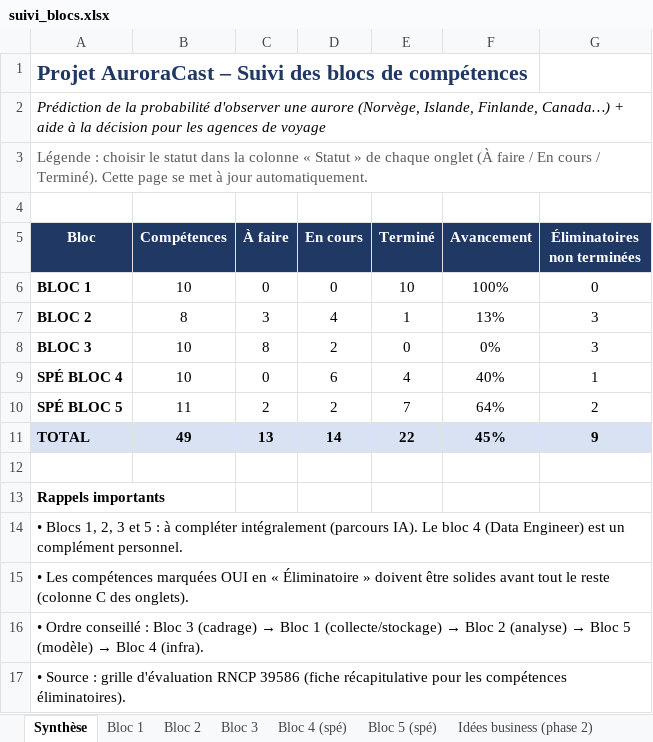
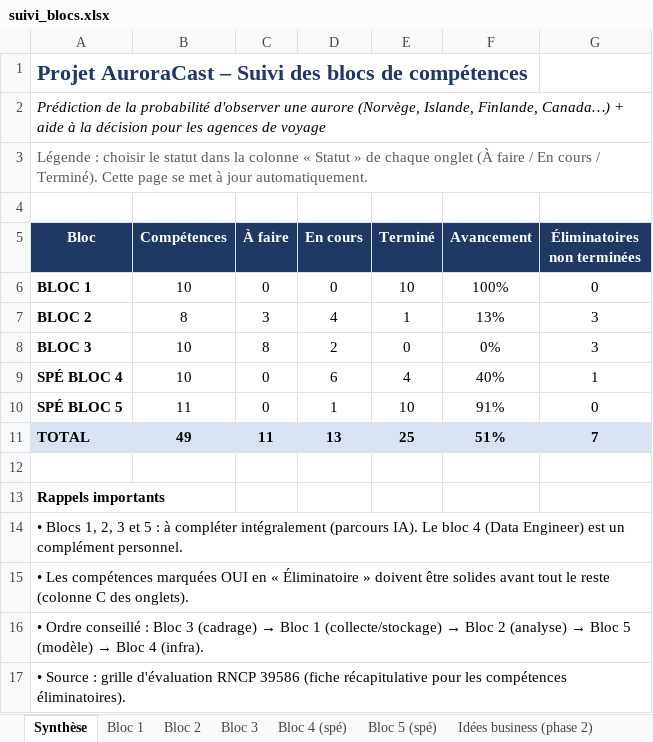
Before and after one commit to Esenel19/auroracast, an Excel workbook: docs/suivi_blocs.xlsx, sheet Synthèse, drawn as a sheet; values as stored, in another font and other column widths than the file's, no borders; the diff names each change by its address in the sheet, - before the commit and + after, or states it on an @@ line.

```diff
--- a/docs/suivi_blocs.xlsx (sheet Synthèse)
+++ b/docs/suivi_blocs.xlsx (sheet Synthèse)
-C10 (À faire): 2
+C10 (À faire): 0
-D10 (En cours): 2
+D10 (En cours): 1
-E10 (Terminé): 7
+E10 (Terminé): 10
-F10 (Avancement): 64%
+F10 (Avancement): 91%
-G10 (Éliminatoires non terminées): 2
+G10 (Éliminatoires non terminées): 0
-C11 (À faire): 13
+C11 (À faire): 11
-D11 (En cours): 14
+D11 (En cours): 13
-E11 (Terminé): 22
+E11 (Terminé): 25
-F11 (Avancement): 45%
+F11 (Avancement): 51%
-G11 (Éliminatoires non terminées): 9
+G11 (Éliminatoires non terminées): 7
```
Also changed, not shown: sheet Bloc 5 (spé), 1 other file.
